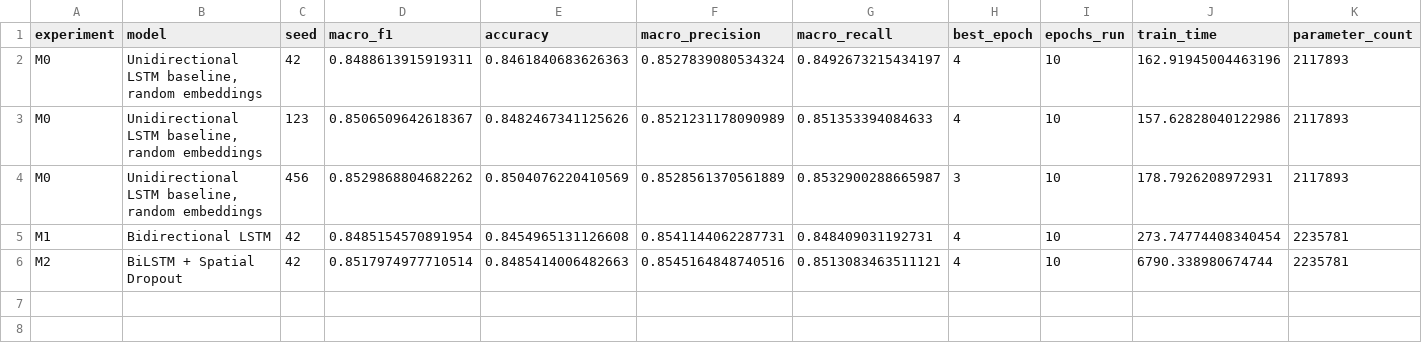
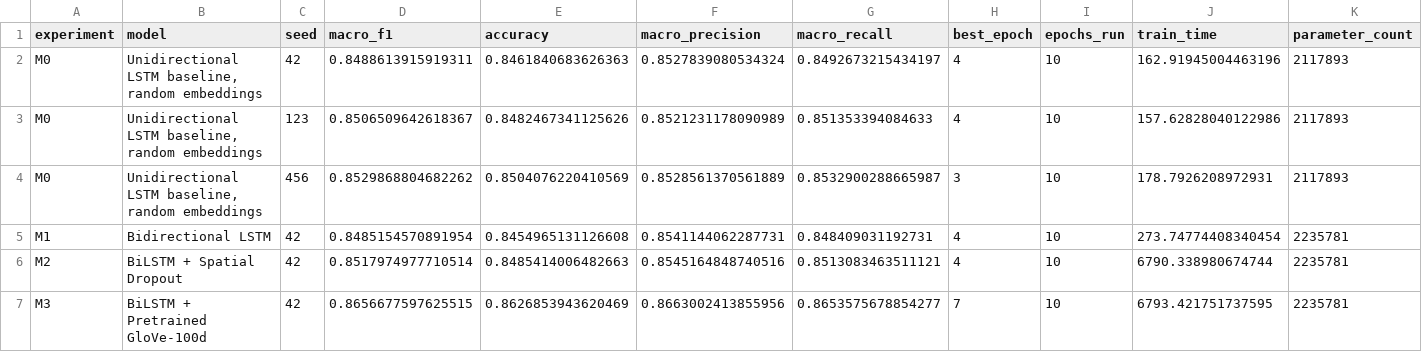
Before and after one commit to Udbhav748/fintech-complaint-classification-lstm-distilbert, a CSV file: results/runs.csv, drawn as a sheet; only a part is shown; rows hold the shown columns only; the diff names each change by its address in the sheet, - before the commit and + after, or states it on an @@ line.

```diff
--- a/results/runs.csv
+++ b/results/runs.csv
+row 7: M3 | BiLSTM + Pretrained GloVe-100d | 42 | 0.8656677597625515 | 0.8626853943620469 | 0.8663002413855956 | 0.8653575678854277 | 7 | 10 | 6793.421751737595 | 2235781
```
Also changed, not shown: 11 other files.
